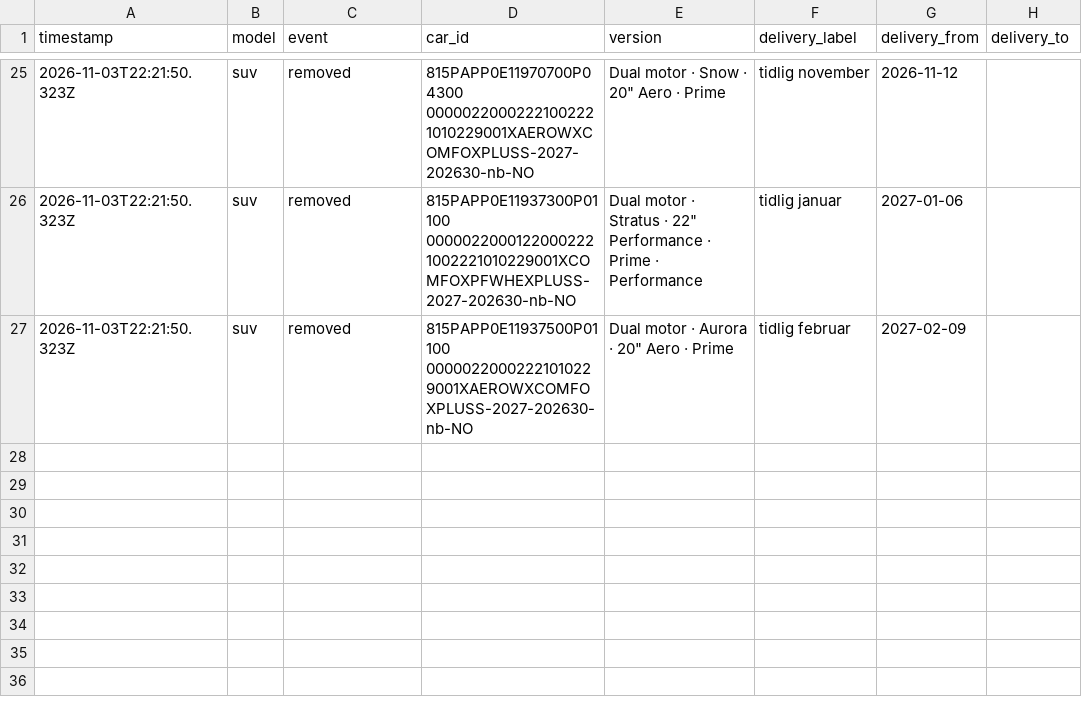
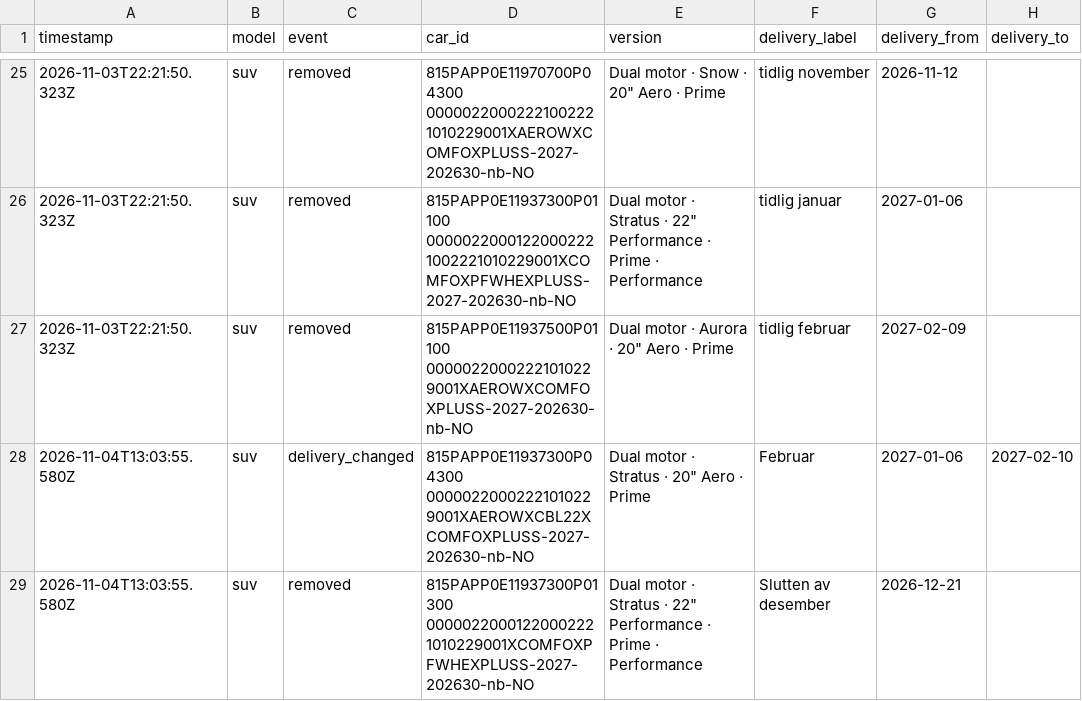
Before and after one commit to stratosferik/Polestar, a CSV file: data/changes.csv, drawn as a sheet; only a part is shown, gaps mark what is left out.

```diff
--- a/data/changes.csv
+++ b/data/changes.csv
@@ -27 +27,3 @@ timestamp,model,event,car_id,version,delivery_label,delivery_from,delivery_to
 2026-11-03T22:21:50.323Z,suv,removed,815PAPP0E11937500P01100      00000220002221010229001XAEROWXCOMFOXPLUSS-2027-202630-nb-NO,"Dual motor · Aurora · 20"" Aero · Prime",tidlig februar,2027-02-09,
+2026-11-04T13:03:55.580Z,suv,delivery_changed,815PAPP0E11937300P04300      00000220002221010229001XAEROWXCBL22XCOMFOXPLUSS-2027-202630-nb-NO,"Dual motor · Stratus · 20"" Aero · Prime",Februar,2027-01-06,2027-02-10
+2026-11-04T13:03:55.580Z,suv,removed,815PAPP0E11937300P01300      00000220001220002221010229001XCOMFOXPFWHEXPLUSS-2027-202630-nb-NO,"Dual motor · Stratus · 22"" Performance · Prime · Performance",Slutten av desember,2026-12-21,
```
Also changed, not shown: data/history.csv, 2 other files.
